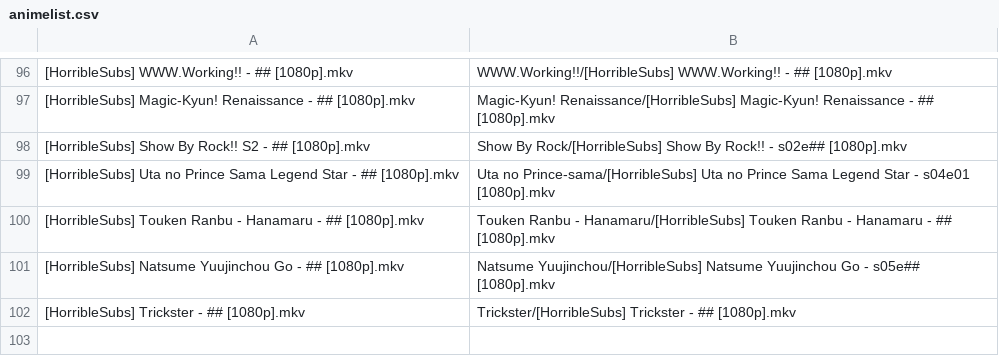
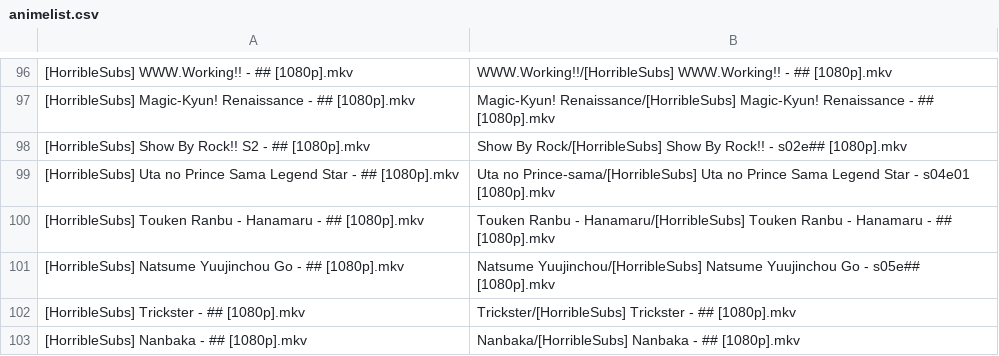
Before and after one commit to SlyBlueFox/tardis, a CSV file: animelist.csv, drawn as a sheet; only a part is shown, gaps mark what is left out.

Commit message:
Update animelist.csv

```diff
--- a/animelist.csv
+++ b/animelist.csv
@@ -102 +102,2 @@
 "[HorribleSubs] Trickster - ## [1080p].mkv","Trickster/[HorribleSubs] Trickster - ## [1080p].mkv"
+"[HorribleSubs] Nanbaka - ## [1080p].mkv","Nanbaka/[HorribleSubs] Nanbaka - ## [1080p].mkv"
```
